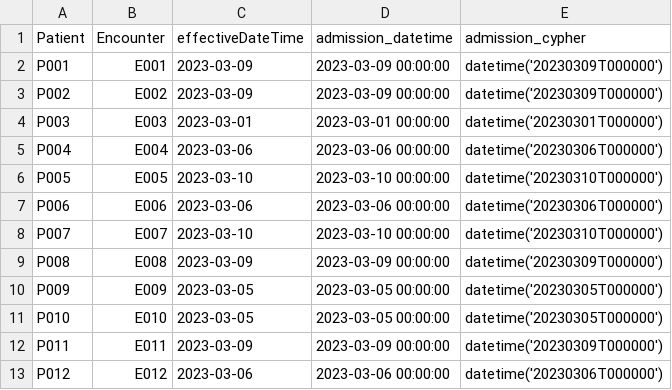
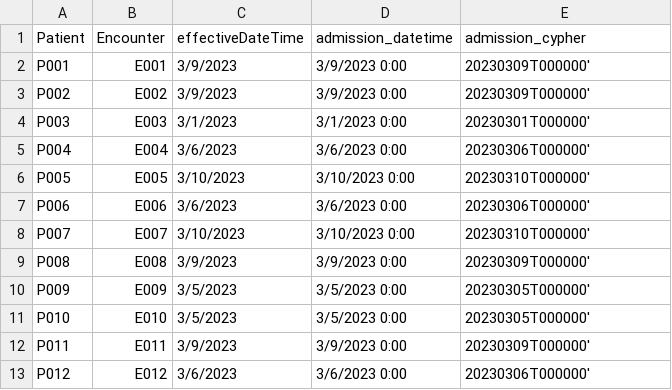
Before and after one commit to gabai/graph_cypher, a CSV file: admissions.csv, drawn as a sheet; only a part is shown; the diff covers the shown part only.

Commit message:
Update admissions.csv

```diff
--- a/admissions.csv
+++ b/admissions.csv
@@ -1,13 +1,13 @@
 Patient,Encounter,effectiveDateTime,admission_datetime,admission_cypher
-P001,E001,2023-03-09,2023-03-09 00:00:00,datetime('20230309T000000')
-P002,E002,2023-03-09,2023-03-09 00:00:00,datetime('20230309T000000')
-P003,E003,2023-03-01,2023-03-01 00:00:00,datetime('20230301T000000')
-P004,E004,2023-03-06,2023-03-06 00:00:00,datetime('20230306T000000')
-P005,E005,2023-03-10,2023-03-10 00:00:00,datetime('20230310T000000')
-P006,E006,2023-03-06,2023-03-06 00:00:00,datetime('20230306T000000')
-P007,E007,2023-03-10,2023-03-10 00:00:00,datetime('20230310T000000')
-P008,E008,2023-03-09,2023-03-09 00:00:00,datetime('20230309T000000')
-P009,E009,2023-03-05,2023-03-05 00:00:00,datetime('20230305T000000')
-P010,E010,2023-03-05,2023-03-05 00:00:00,datetime('20230305T000000')
-P011,E011,2023-03-09,2023-03-09 00:00:00,datetime('20230309T000000')
-P012,E012,2023-03-06,2023-03-06 00:00:00,datetime('20230306T000000')
+P001,E001,3/9/2023,3/9/2023 0:00,20230309T000000'
+P002,E002,3/9/2023,3/9/2023 0:00,20230309T000000'
+P003,E003,3/1/2023,3/1/2023 0:00,20230301T000000'
+P004,E004,3/6/2023,3/6/2023 0:00,20230306T000000'
+P005,E005,3/10/2023,3/10/2023 0:00,20230310T000000'
+P006,E006,3/6/2023,3/6/2023 0:00,20230306T000000'
+P007,E007,3/10/2023,3/10/2023 0:00,20230310T000000'
+P008,E008,3/9/2023,3/9/2023 0:00,20230309T000000'
+P009,E009,3/5/2023,3/5/2023 0:00,20230305T000000'
+P010,E010,3/5/2023,3/5/2023 0:00,20230305T000000'
+P011,E011,3/9/2023,3/9/2023 0:00,20230309T000000'
+P012,E012,3/6/2023,3/6/2023 0:00,20230306T000000'
```
Also changed, not shown: 114 edited cells elsewhere in this file.
